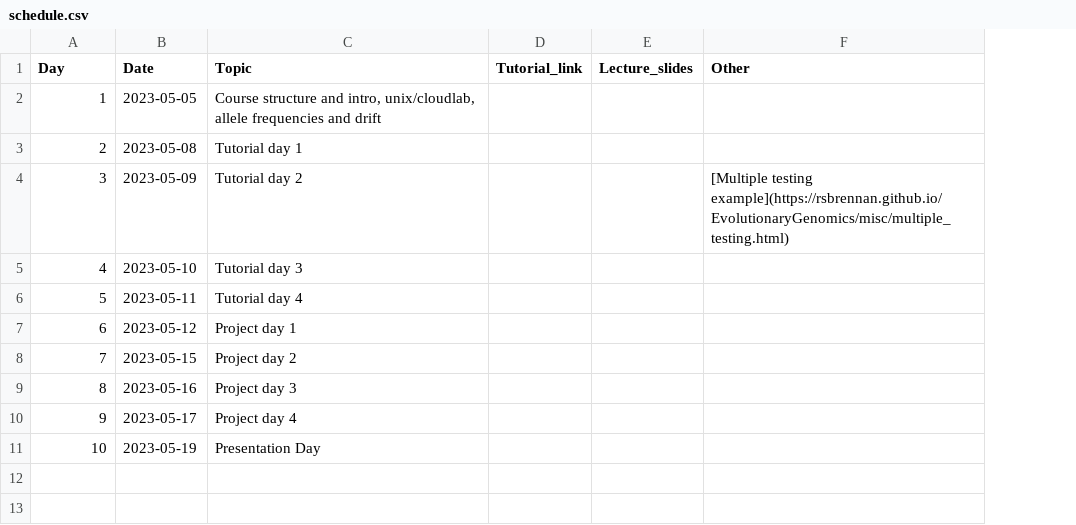
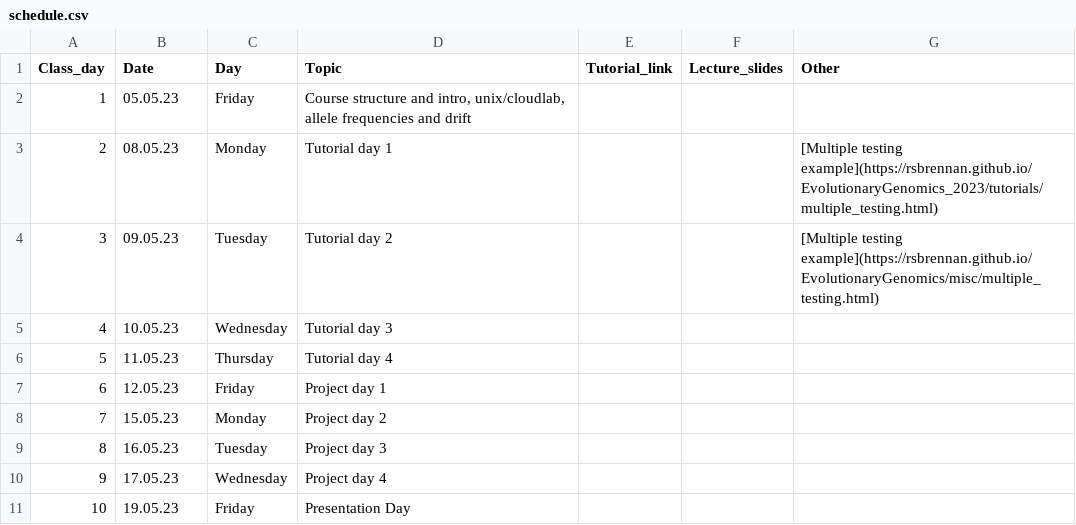
Before and after one commit to rsbrennan/EvolutionaryGenomics_2024, a CSV file: schedule.csv, drawn as a sheet; addresses are those after the commit; the diff names each change by its address in the sheet, - before the commit and + after, or states it on an @@ line.

Commit message:
tutorial page

```diff
--- a/schedule.csv
+++ b/schedule.csv
+column C (Day), rows 2-11: Friday | Monday | Tuesday | Wednesday | Thursday | Friday | Monday | Tuesday | Wednesday | Friday
-A1: Day
+A1: Class_day
-B2 (Date): 2023-05-05
+B2 (Date): 05.05.23
-B3 (Date): 2023-05-08
+B3 (Date): 08.05.23
-G3 (Other): (empty)
+G3 (Other): [Multiple testing example](https://rsbrennan.github.io/EvolutionaryGenomics_2023/tutorials/multiple_testing.html)
-B4 (Date): 2023-05-09
+B4 (Date): 09.05.23
-B5 (Date): 2023-05-10
+B5 (Date): 10.05.23
-B6 (Date): 2023-05-11
+B6 (Date): 11.05.23
-B7 (Date): 2023-05-12
+B7 (Date): 12.05.23
-B8 (Date): 2023-05-15
+B8 (Date): 15.05.23
-B9 (Date): 2023-05-16
+B9 (Date): 16.05.23
-B10 (Date): 2023-05-17
+B10 (Date): 17.05.23
-B11 (Date): 2023-05-19
+B11 (Date): 19.05.23
```
Also changed, not shown: 6 other files.
